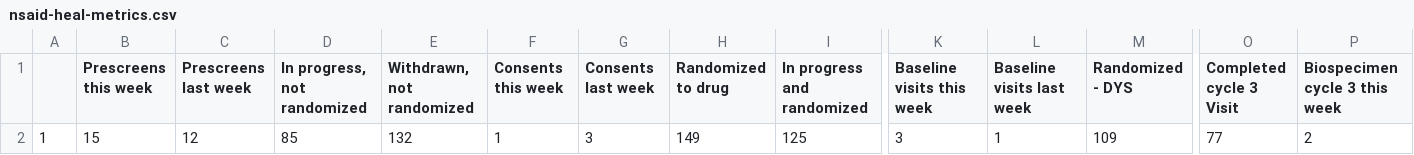
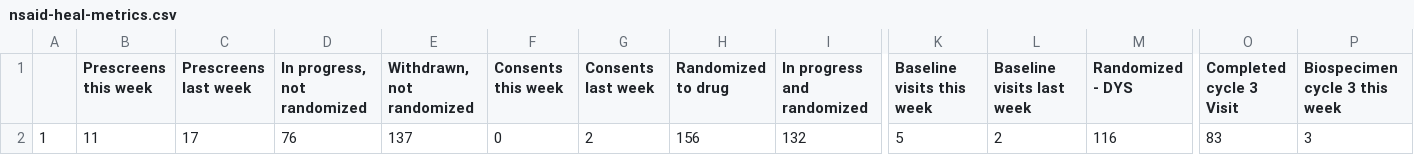
Before and after one commit to SarahDarnell/Weekly-Metrics, a CSV file: Output/nsaid-heal-metrics.csv, drawn as a sheet; only a part is shown, gaps mark what is left out; the diff covers the shown part only; the diff names each change by its address in the sheet, - before the commit and + after, or states it on an @@ line.

```diff
--- a/Output/nsaid-heal-metrics.csv
+++ b/Output/nsaid-heal-metrics.csv
-B2 (Prescreens this week): 15
+B2 (Prescreens this week): 11
-C2 (Prescreens last week): 12
+C2 (Prescreens last week): 17
-D2 (In progress, not randomized): 85
+D2 (In progress, not randomized): 76
-E2 (Withdrawn, not randomized): 132
+E2 (Withdrawn, not randomized): 137
-F2 (Consents this week): 1
+F2 (Consents this week): 0
-G2 (Consents last week): 3
+G2 (Consents last week): 2
-H2 (Randomized to drug): 149
+H2 (Randomized to drug): 156
-I2 (In progress and randomized): 125
+I2 (In progress and randomized): 132
-K2 (Baseline visits this week): 3
+K2 (Baseline visits this week): 5
-L2 (Baseline visits last week): 1
+L2 (Baseline visits last week): 2
-M2 (Randomized - DYS): 109
+M2 (Randomized - DYS): 116
-O2 (Completed cycle 3 Visit): 77
+O2 (Completed cycle 3 Visit): 83
-P2 (Biospecimen cycle 3 this week): 2
+P2 (Biospecimen cycle 3 this week): 3
```
Also changed, not shown: 9 edited cells elsewhere in this file, 8 other files.
